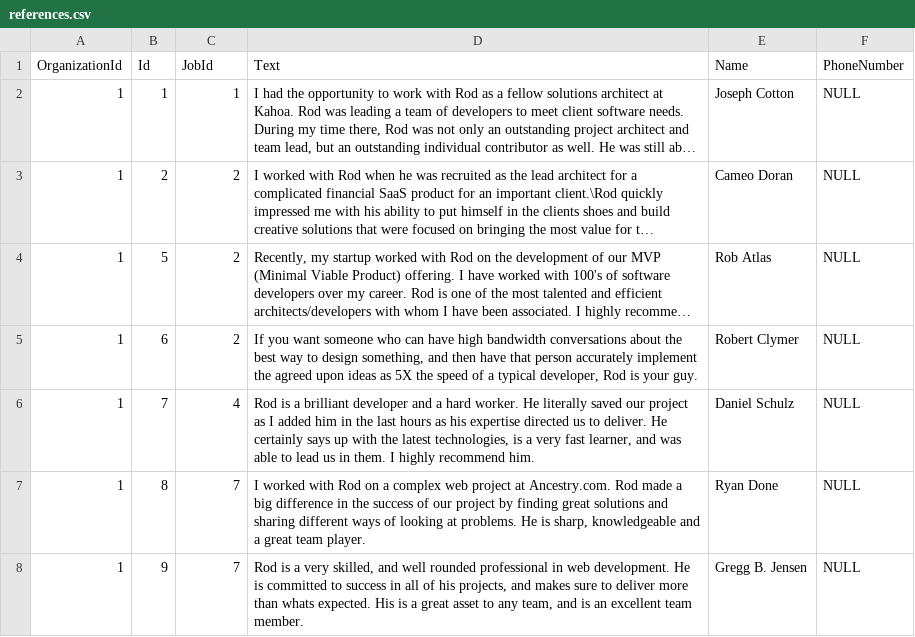
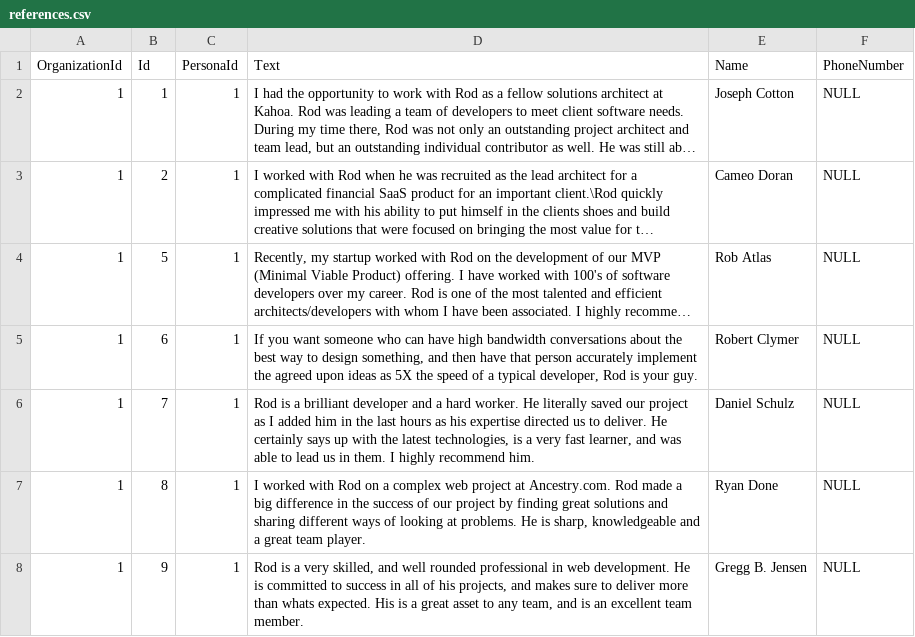
Before and after one commit to rodmjay/ResumePro, a CSV file: ResumePro/Seeding/csv/references.csv, drawn as a sheet; long unchanged cells end in …; the diff names each change by its address in the sheet, - before the commit and + after, or states it on an @@ line.

```diff
--- a/ResumePro/Seeding/csv/references.csv
+++ b/ResumePro/Seeding/csv/references.csv
-C1: JobId
+C1: PersonaId
-C3:C5 (PersonaId): 2
+C3:C5 (PersonaId): 1
-C6 (PersonaId): 4
+C6 (PersonaId): 1
-C7:C8 (PersonaId): 7
+C7:C8 (PersonaId): 1
```
Also changed, not shown: 52 other files.
